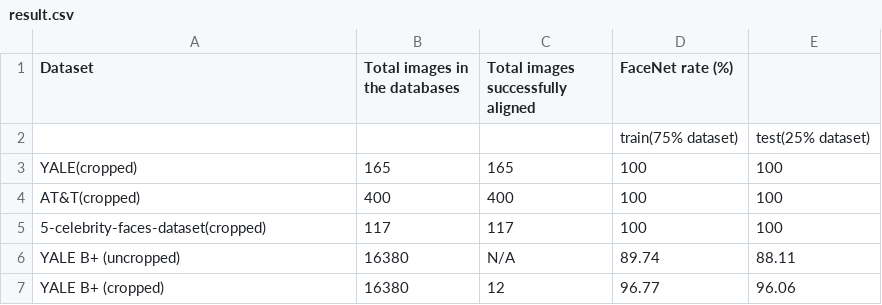
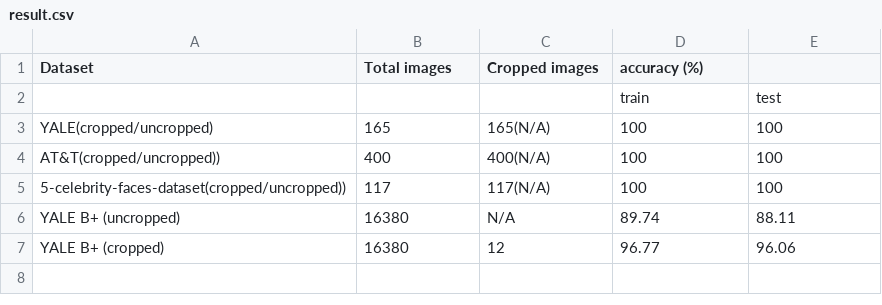
Before and after one commit to Pronton2001/FaceRecognition_FaceNet_MTCNN, a CSV file: result.csv, drawn as a sheet.

Commit message:
update result

```diff
--- a/result.csv
+++ b/result.csv
@@ -1,6 +1,6 @@
-Dataset,Total images in the databases,Total images successfully aligned,FaceNet rate (%),
-,,,train(75% dataset),test(25% dataset)
-YALE(cropped),165,165,100,100
-AT&T(cropped),400,400,100,100
-5-celebrity-faces-dataset(cropped),117,117,100,100
+Dataset,Total images,Cropped images,accuracy (%),
+,,,train,test
+YALE(cropped/uncropped),165,165(N/A),100,100
+AT&T(cropped/uncropped)),400,400(N/A),100,100
+5-celebrity-faces-dataset(cropped/uncropped)),117,117(N/A),100,100
 YALE B+ (uncropped),16380,N/A,89.74,88.11
```
